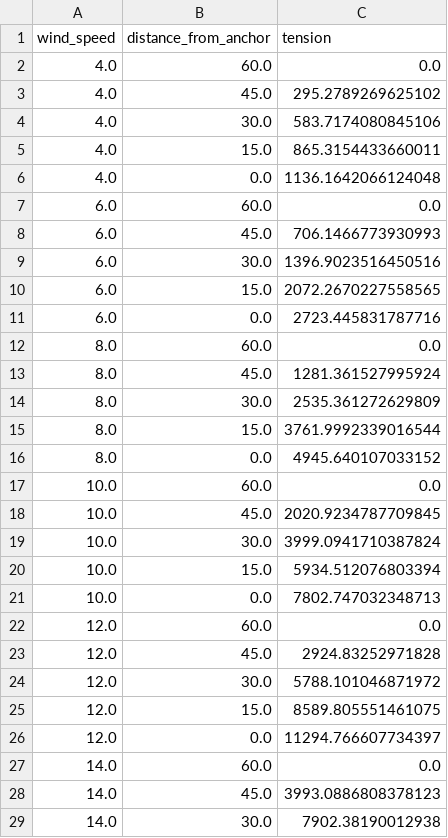
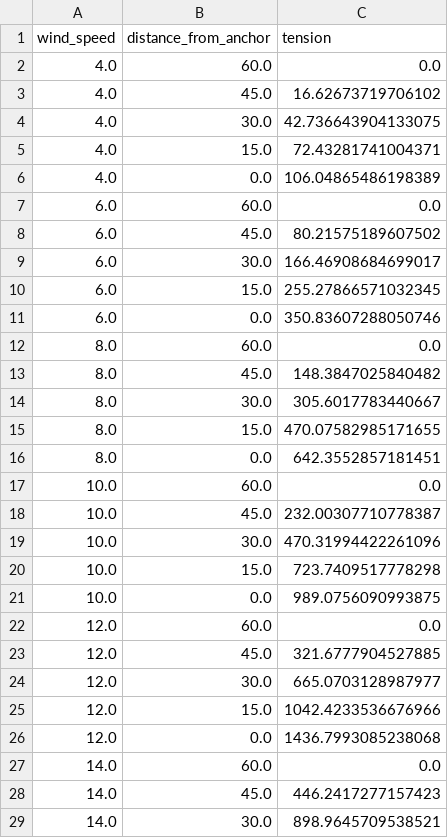
Before and after one commit to rodWindswept/CoaxialAutogyroStacking.jl, a CSV file: diagrams/bem-tension-accum/tension_profile.csv, drawn as a sheet; only a part is shown; the diff covers the shown part only.

Commit message:
fix: bem-tension-accum uses BEM v2.1 polygon solver
Was using stack_tension_profile (PCA-2 model) producing 4,946 N anchor.
Now uses stack_tension_profile_polygon (BEM v2.1) producing 642 N at 8 m/s
— matches sweep data. PCA-2 forces were 8× higher than BEM.
V2 wind gradient: 840 N at 8 m/s, 31% increase from uniform wind.
Implications updated with corrected numbers.

```diff
--- a/diagrams/bem-tension-accum/tension_profile.csv
+++ b/diagrams/bem-tension-accum/tension_profile.csv
@@ -2,28 +2,28 @@ wind_speed,distance_from_anchor,tension
 4.0,60.0,0.0
-4.0,45.0,295.2789269625102
-4.0,30.0,583.7174080845106
-4.0,15.0,865.3154433660011
-4.0,0.0,1136.1642066124048
+4.0,45.0,16.62673719706102
+4.0,30.0,42.736643904133075
+4.0,15.0,72.43281741004371
+4.0,0.0,106.04865486198389
 6.0,60.0,0.0
-6.0,45.0,706.1466773930993
-6.0,30.0,1396.9023516450516
-6.0,15.0,2072.2670227558565
-6.0,0.0,2723.445831787716
+6.0,45.0,80.21575189607502
+6.0,30.0,166.46908684699017
+6.0,15.0,255.27866571032345
+6.0,0.0,350.83607288050746
 8.0,60.0,0.0
-8.0,45.0,1281.361527995924
-8.0,30.0,2535.361272629809
-8.0,15.0,3761.9992339016544
-8.0,0.0,4945.640107033152
+8.0,45.0,148.3847025840482
+8.0,30.0,305.6017783440667
+8.0,15.0,470.07582985171655
+8.0,0.0,642.3552857181451
 10.0,60.0,0.0
-10.0,45.0,2020.9234787709845
-10.0,30.0,3999.0941710387824
-10.0,15.0,5934.512076803394
-10.0,0.0,7802.747032348713
+10.0,45.0,232.00307710778387
+10.0,30.0,470.31994422261096
+10.0,15.0,723.7409517778298
+10.0,0.0,989.0756090993875
 12.0,60.0,0.0
-12.0,45.0,2924.83252971828
-12.0,30.0,5788.101046871972
-12.0,15.0,8589.805551461075
-12.0,0.0,11294.766607734397
+12.0,45.0,321.6777904527885
+12.0,30.0,665.0703128987977
+12.0,15.0,1042.4233536676966
+12.0,0.0,1436.7993085238068
 14.0,60.0,0.0
-14.0,45.0,3993.0886808378123
-14.0,30.0,7902.38190012938
+14.0,45.0,446.2417277157423
+14.0,30.0,898.9645709538521
```
Also changed, not shown: 6 edited cells elsewhere in this file, diagrams/bem-tension-accum/tension_profile_v2.csv, 13 other files.
